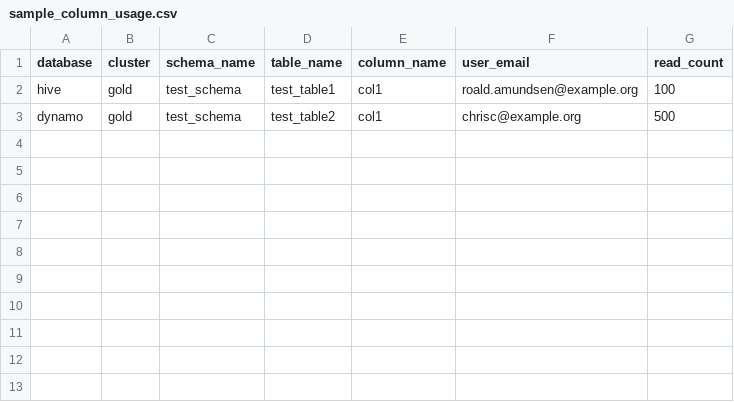
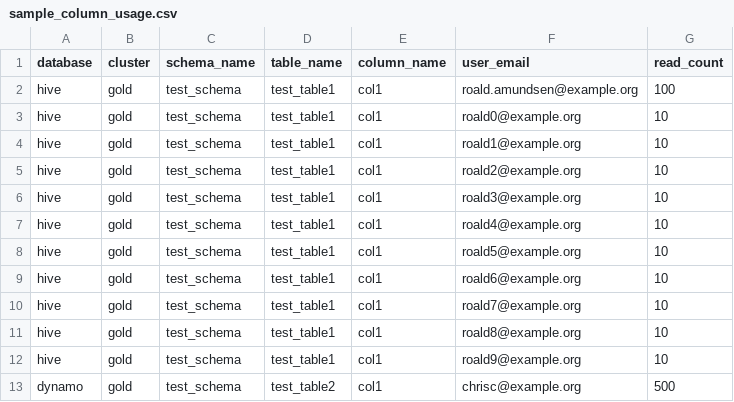
Before and after one commit to amundsen-io/amundsendatabuilder, a CSV file: example/sample_data/sample_column_usage.csv, drawn as a sheet; the diff names each change by its address in the sheet, - before the commit and + after, or states it on an @@ line.

Commit message:
Make table1 popular again

```diff
--- a/example/sample_data/sample_column_usage.csv
+++ b/example/sample_data/sample_column_usage.csv
+row 3: hive | gold | test_schema | test_table1 | col1 | roald0@example.org | 10
+row 4: hive | gold | test_schema | test_table1 | col1 | roald1@example.org | 10
+row 5: hive | gold | test_schema | test_table1 | col1 | roald2@example.org | 10
+row 6: hive | gold | test_schema | test_table1 | col1 | roald3@example.org | 10
+row 7: hive | gold | test_schema | test_table1 | col1 | roald4@example.org | 10
+row 8: hive | gold | test_schema | test_table1 | col1 | roald5@example.org | 10
+row 9: hive | gold | test_schema | test_table1 | col1 | roald6@example.org | 10
+row 10: hive | gold | test_schema | test_table1 | col1 | roald7@example.org | 10
+row 11: hive | gold | test_schema | test_table1 | col1 | roald8@example.org | 10
+row 12: hive | gold | test_schema | test_table1 | col1 | roald9@example.org | 10
```
